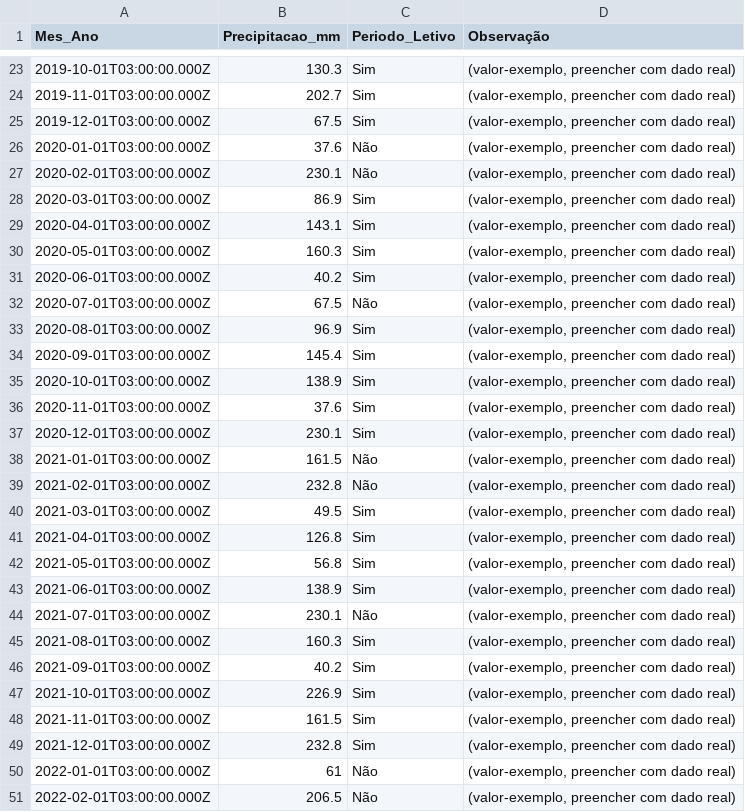
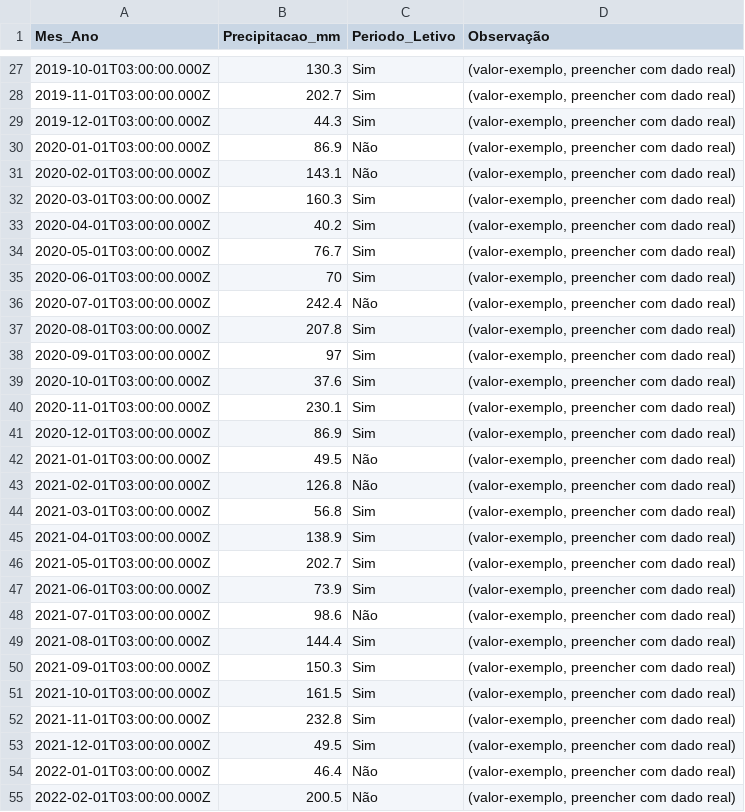
Before and after one commit to adinailson88/malha-previsao-custos, a CSV file: dados_csv/contexto_sazonal.csv, drawn as a sheet; only a part is shown, gaps mark what is left out; the diff covers the shown part only.

```diff
--- a/dados_csv/contexto_sazonal.csv
+++ b/dados_csv/contexto_sazonal.csv
@@ -24,28 +28,28 @@
 2019-11-01T03:00:00.000Z,202.7,Sim,"(valor-exemplo, preencher com dado real)"
-2019-12-01T03:00:00.000Z,67.5,Sim,"(valor-exemplo, preencher com dado real)"
-2020-01-01T03:00:00.000Z,37.6,Não,"(valor-exemplo, preencher com dado real)"
-2020-02-01T03:00:00.000Z,230.1,Não,"(valor-exemplo, preencher com dado real)"
-2020-03-01T03:00:00.000Z,86.9,Sim,"(valor-exemplo, preencher com dado real)"
-2020-04-01T03:00:00.000Z,143.1,Sim,"(valor-exemplo, preencher com dado real)"
-2020-05-01T03:00:00.000Z,160.3,Sim,"(valor-exemplo, preencher com dado real)"
-2020-06-01T03:00:00.000Z,40.2,Sim,"(valor-exemplo, preencher com dado real)"
-2020-07-01T03:00:00.000Z,67.5,Não,"(valor-exemplo, preencher com dado real)"
-2020-08-01T03:00:00.000Z,96.9,Sim,"(valor-exemplo, preencher com dado real)"
-2020-09-01T03:00:00.000Z,145.4,Sim,"(valor-exemplo, preencher com dado real)"
-2020-10-01T03:00:00.000Z,138.9,Sim,"(valor-exemplo, preencher com dado real)"
-2020-11-01T03:00:00.000Z,37.6,Sim,"(valor-exemplo, preencher com dado real)"
-2020-12-01T03:00:00.000Z,230.1,Sim,"(valor-exemplo, preencher com dado real)"
-2021-01-01T03:00:00.000Z,161.5,Não,"(valor-exemplo, preencher com dado real)"
-2021-02-01T03:00:00.000Z,232.8,Não,"(valor-exemplo, preencher com dado real)"
-2021-03-01T03:00:00.000Z,49.5,Sim,"(valor-exemplo, preencher com dado real)"
-2021-04-01T03:00:00.000Z,126.8,Sim,"(valor-exemplo, preencher com dado real)"
-2021-05-01T03:00:00.000Z,56.8,Sim,"(valor-exemplo, preencher com dado real)"
-2021-06-01T03:00:00.000Z,138.9,Sim,"(valor-exemplo, preencher com dado real)"
-2021-07-01T03:00:00.000Z,230.1,Não,"(valor-exemplo, preencher com dado real)"
-2021-08-01T03:00:00.000Z,160.3,Sim,"(valor-exemplo, preencher com dado real)"
-2021-09-01T03:00:00.000Z,40.2,Sim,"(valor-exemplo, preencher com dado real)"
-2021-10-01T03:00:00.000Z,226.9,Sim,"(valor-exemplo, preencher com dado real)"
-2021-11-01T03:00:00.000Z,161.5,Sim,"(valor-exemplo, preencher com dado real)"
-2021-12-01T03:00:00.000Z,232.8,Sim,"(valor-exemplo, preencher com dado real)"
-2022-01-01T03:00:00.000Z,61,Não,"(valor-exemplo, preencher com dado real)"
-2022-02-01T03:00:00.000Z,206.5,Não,"(valor-exemplo, preencher com dado real)"
+2019-12-01T03:00:00.000Z,44.3,Sim,"(valor-exemplo, preencher com dado real)"
+2020-01-01T03:00:00.000Z,86.9,Não,"(valor-exemplo, preencher com dado real)"
+2020-02-01T03:00:00.000Z,143.1,Não,"(valor-exemplo, preencher com dado real)"
+2020-03-01T03:00:00.000Z,160.3,Sim,"(valor-exemplo, preencher com dado real)"
+2020-04-01T03:00:00.000Z,40.2,Sim,"(valor-exemplo, preencher com dado real)"
+2020-05-01T03:00:00.000Z,76.7,Sim,"(valor-exemplo, preencher com dado real)"
+2020-06-01T03:00:00.000Z,70,Sim,"(valor-exemplo, preencher com dado real)"
+2020-07-01T03:00:00.000Z,242.4,Não,"(valor-exemplo, preencher com dado real)"
+2020-08-01T03:00:00.000Z,207.8,Sim,"(valor-exemplo, preencher com dado real)"
+2020-09-01T03:00:00.000Z,97,Sim,"(valor-exemplo, preencher com dado real)"
+2020-10-01T03:00:00.000Z,37.6,Sim,"(valor-exemplo, preencher com dado real)"
+2020-11-01T03:00:00.000Z,230.1,Sim,"(valor-exemplo, preencher com dado real)"
+2020-12-01T03:00:00.000Z,86.9,Sim,"(valor-exemplo, preencher com dado real)"
+2021-01-01T03:00:00.000Z,49.5,Não,"(valor-exemplo, preencher com dado real)"
+2021-02-01T03:00:00.000Z,126.8,Não,"(valor-exemplo, preencher com dado real)"
+2021-03-01T03:00:00.000Z,56.8,Sim,"(valor-exemplo, preencher com dado real)"
+2021-04-01T03:00:00.000Z,138.9,Sim,"(valor-exemplo, preencher com dado real)"
+2021-05-01T03:00:00.000Z,202.7,Sim,"(valor-exemplo, preencher com dado real)"
+2021-06-01T03:00:00.000Z,73.9,Sim,"(valor-exemplo, preencher com dado real)"
+2021-07-01T03:00:00.000Z,98.6,Não,"(valor-exemplo, preencher com dado real)"
+2021-08-01T03:00:00.000Z,144.4,Sim,"(valor-exemplo, preencher com dado real)"
+2021-09-01T03:00:00.000Z,150.3,Sim,"(valor-exemplo, preencher com dado real)"
+2021-10-01T03:00:00.000Z,161.5,Sim,"(valor-exemplo, preencher com dado real)"
+2021-11-01T03:00:00.000Z,232.8,Sim,"(valor-exemplo, preencher com dado real)"
+2021-12-01T03:00:00.000Z,49.5,Sim,"(valor-exemplo, preencher com dado real)"
+2022-01-01T03:00:00.000Z,46.4,Não,"(valor-exemplo, preencher com dado real)"
+2022-02-01T03:00:00.000Z,200.5,Não,"(valor-exemplo, preencher com dado real)"
```
Also changed, not shown: 18 added rows and 69 edited cells elsewhere in this file, dados_csv/filtros_disponiveis.csv, dados_csv/previsao_custo_detalhes.csv, 10 other files.
